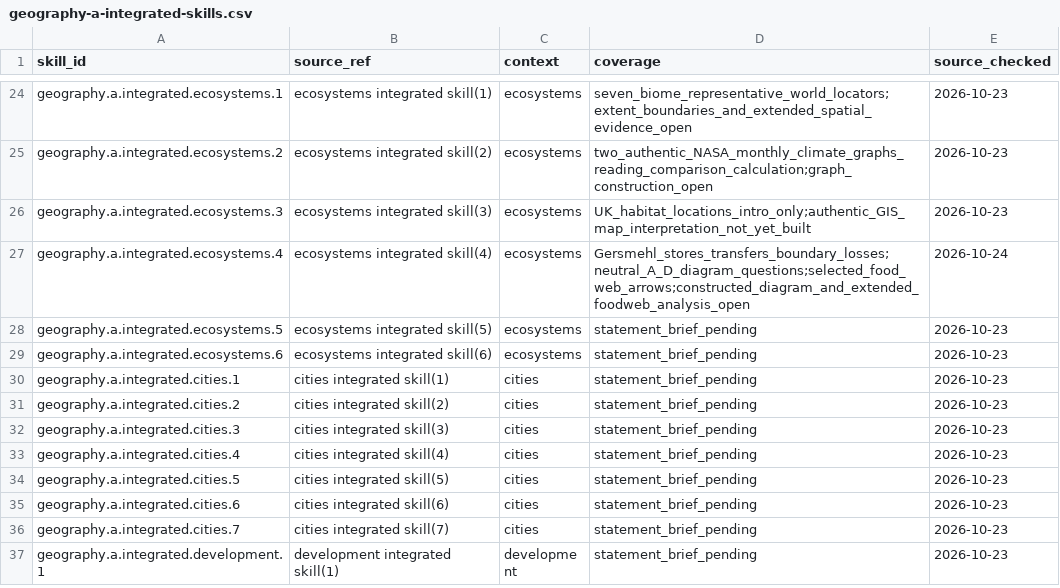
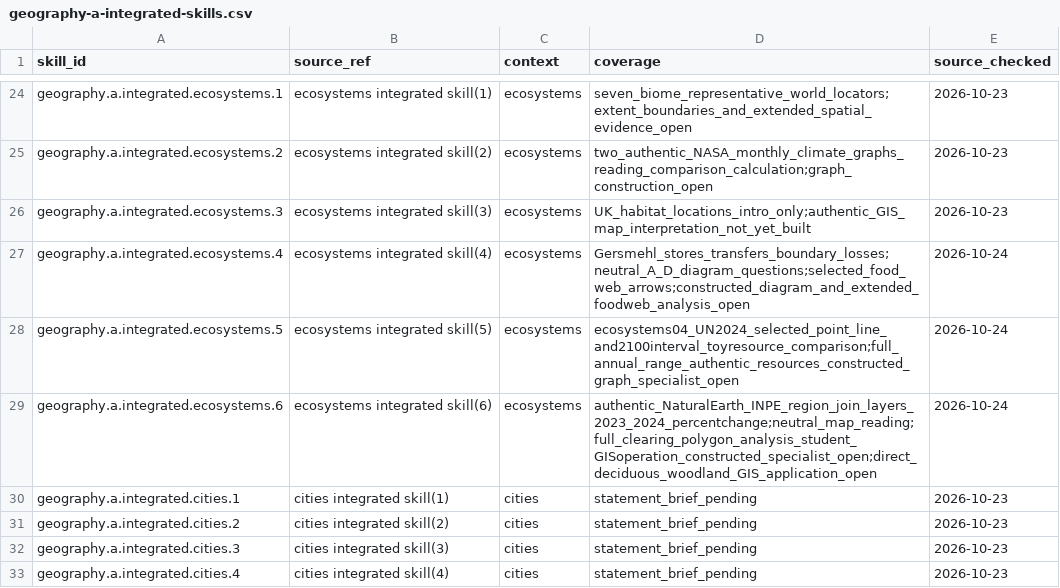
Before and after one commit to adamscourfield/crashcourse, a CSV file: curriculum/geography-a-integrated-skills.csv, drawn as a sheet; only a part is shown, gaps mark what is left out; the shorter side is filled out with more unchanged rows.

```diff
--- a/curriculum/geography-a-integrated-skills.csv
+++ b/curriculum/geography-a-integrated-skills.csv
@@ -27,4 +27,4 @@ geography.a.integrated.ecosystems.3,ecosystems integrated skill(3),ecosystems,UK
 geography.a.integrated.ecosystems.4,ecosystems integrated skill(4),ecosystems,Gersmehl_stores_transfers_boundary_losses;neutral_A_D_diagram_questions;selected_food_web_arrows;constructed_diagram_and_extended_foodweb_analysis_open,2026-10-24
-geography.a.integrated.ecosystems.5,ecosystems integrated skill(5),ecosystems,statement_brief_pending,2026-10-23
-geography.a.integrated.ecosystems.6,ecosystems integrated skill(6),ecosystems,statement_brief_pending,2026-10-23
+geography.a.integrated.ecosystems.5,ecosystems integrated skill(5),ecosystems,ecosystems04_UN2024_selected_point_line_and2100interval_toyresource_comparison;full_annual_range_authentic_resources_constructed_graph_specialist_open,2026-10-24
+geography.a.integrated.ecosystems.6,ecosystems integrated skill(6),ecosystems,authentic_NaturalEarth_INPE_region_join_layers_2023_2024_percentchange;neutral_map_reading;full_clearing_polygon_analysis_student_GISoperation_constructed_specialist_open;direct_deciduous_woodland_GIS_application_open,2026-10-24
 geography.a.integrated.cities.1,cities integrated skill(1),cities,statement_brief_pending,2026-10-23
```
Also changed, not shown: curriculum/geography-a-ecosystems04-coverage.csv, curriculum/geography-a-lesson-roadmap.csv, 25 other files.
